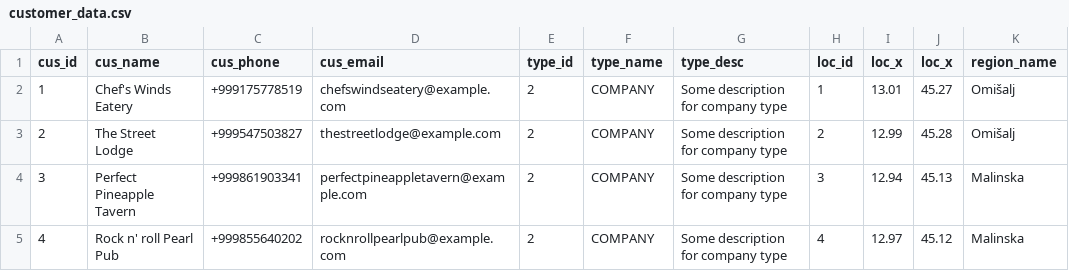
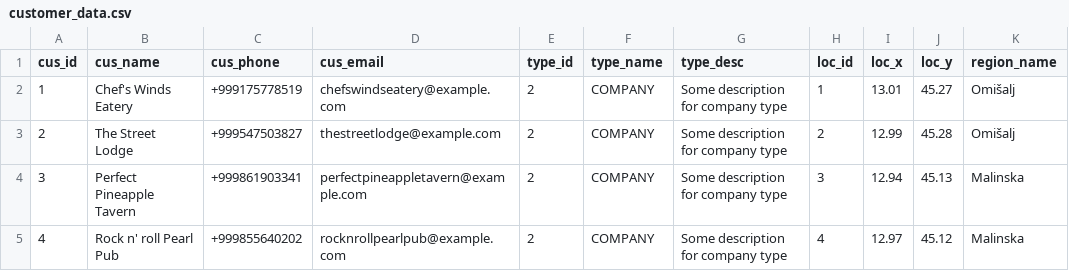
Before and after one commit to SanjinKurelic/AntennaDistribution, a CSV file: files/customer_data.csv, drawn as a sheet; only a part is shown.

```diff
--- a/files/customer_data.csv
+++ b/files/customer_data.csv
@@ -1,2 +1,2 @@
-cus_id,cus_name,cus_phone,cus_email,type_id,type_name,type_desc,loc_id,loc_x,loc_x,region_name
+cus_id,cus_name,cus_phone,cus_email,type_id,type_name,type_desc,loc_id,loc_x,loc_y,region_name
 1,Chef's Winds Eatery,+999175778519,chefswindseatery@example.com,2,COMPANY,Some description for company type,1,13.01,45.27,Omišalj
```
Also changed, not shown: 1 other file.
